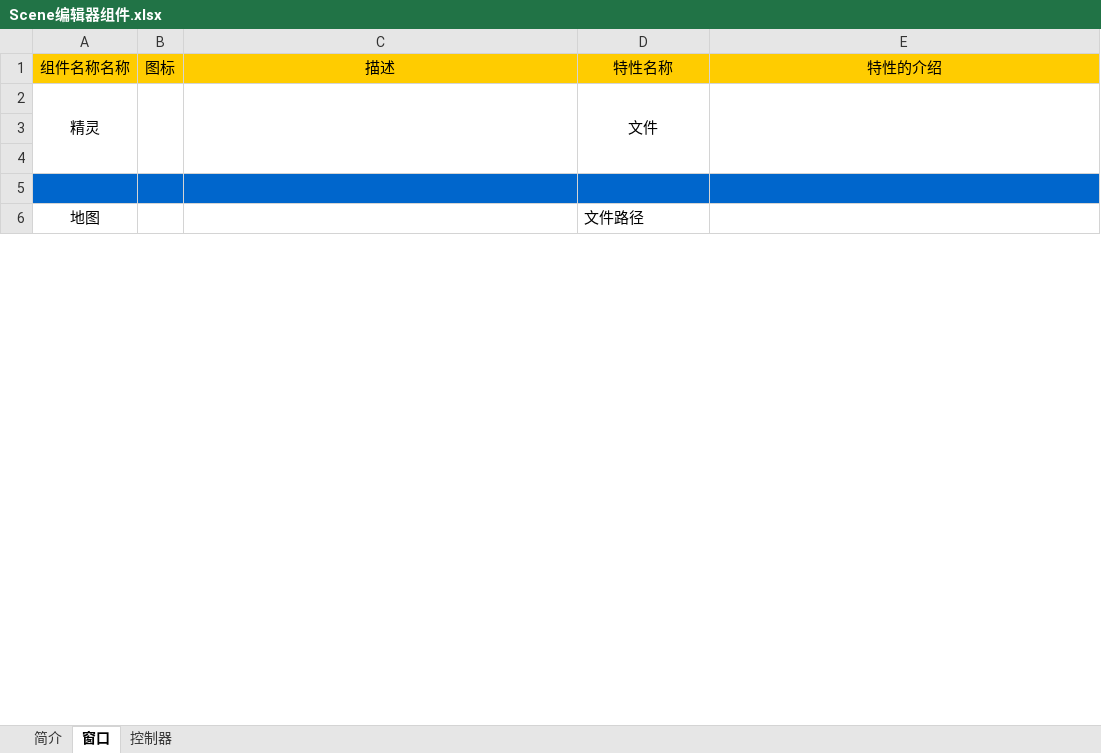
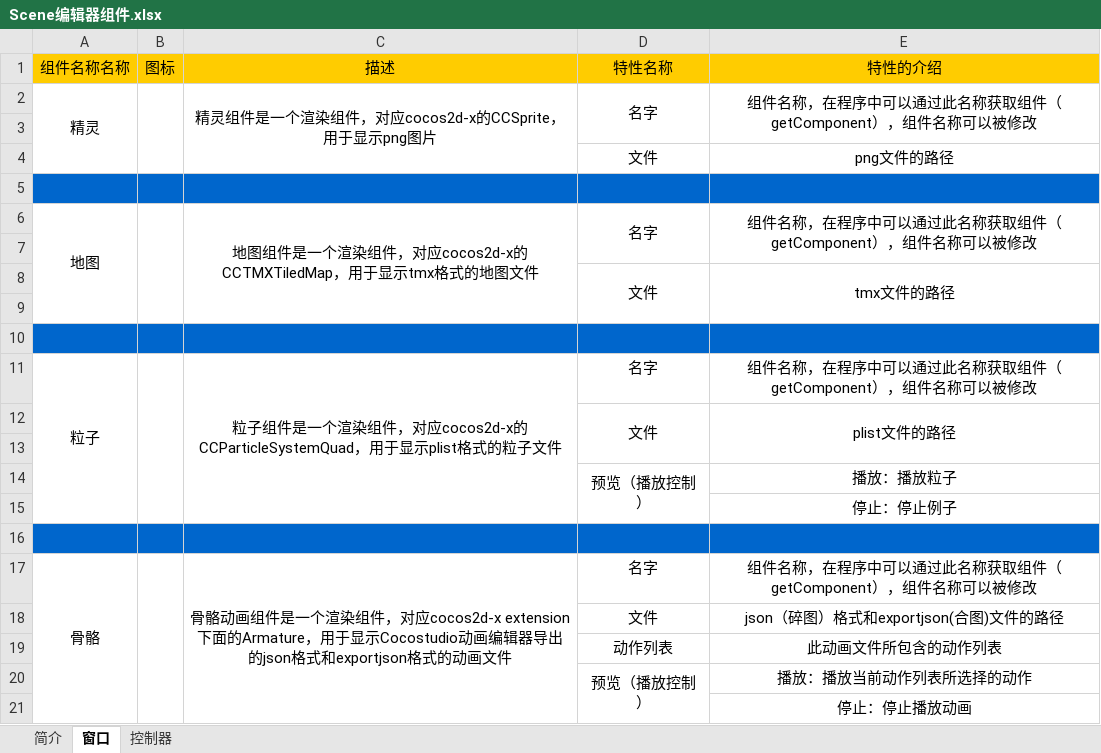
Before and after one commit to chengstory/cocostudioDocuments, an Excel workbook: Scene编辑器组件.xlsx, sheet 窗口, drawn as a sheet; only a part is shown; values as stored, in another font and other column widths than the file's, no borders; charts and pictures not drawn; removed rows and columns are numbered as before the commit, all else as after; the diff covers the shown part only; the diff names each change by its address in the sheet, - before the commit and + after, or states it on an @@ line.

Commit message:
1、完成Scene编辑器组件文档。

```diff
--- a/Scene编辑器组件.xlsx (sheet 窗口)
+++ b/Scene编辑器组件.xlsx (sheet 窗口)
+row 2: 精灵 |  | 精灵组件是一个渲染组件，对应cocos2d-x的CCSprite，用于显示png图片 | 名字 | 组件名称，在程序中可以通过此名称获取组件（getComponent），组件名称可以被修改
-row 3: 精灵 |  |  | 文件
+row 3: (empty)
-A2:A4 merged
-B2:B4 merged
-C2:C4 merged
-D2:D4 merged
-E2:E4 merged
+row 4:  |  |  | 文件 | png文件的路径
+row 5: (empty)
+row 6: 地图 |  | 地图组件是一个渲染组件，对应cocos2d-x的CCTMXTiledMap，用于显示tmx格式的地图文件 | 名字 | 组件名称，在程序中可以通过此名称获取组件（getComponent），组件名称可以被修改
+row 7: (empty)
+row 8:  |  |  | 文件 | tmx文件的路径
-A10:E10 fill: none
+A10:E10 fill: #0066CC
+row 11: 粒子 |  | 粒子组件是一个渲染组件，对应cocos2d-x的CCParticleSystemQuad，用于显示plist格式的粒子文件 | 名字 | 组件名称，在程序中可以通过此名称获取组件（getComponent），组件名称可以被修改
+row 12:  |  |  | 文件 | plist文件的路径
-A13:E13 fill: #0066CC
+A13:E13 fill: none
+row 14:  |  |  | 预览（播放控制） | 播放：播放粒子
+row 15:  |  |  |  | 停止：停止例子
-row 16: 地图 |  |  | 文件路径
+row 16: (empty)
-A16:E16 fill: none
+A16:E16 fill: #0066CC
-A6:A9 merged
-B6:B9 merged
-C6:C9 merged
+row 17: 骨骼 |  | 骨骼动画组件是一个渲染组件，对应cocos2d-x extension下面的Armature，用于显示Cocostudio动画编辑器导出的json格式和exportjson格式的动画文件 | 名字 | 组件名称，在程序中可以通过此名称获取组件（getComponent），组件名称可以被修改
+row 18:  |  |  | 文件 | json（碎图）格式和exportjson(合图)文件的路径
+row 19:  |  |  | 动作列表 | 此动画文件所包含的动作列表
+row 20:  |  |  | 预览（播放控制） | 播放：播放当前动作列表所选择的动作
+row 21:  |  |  |  | 停止：停止播放动画
```
Also changed, not shown: 11 added rows, 26 removed rows, 2 edited cells and cell formats elsewhere in this sheet.
